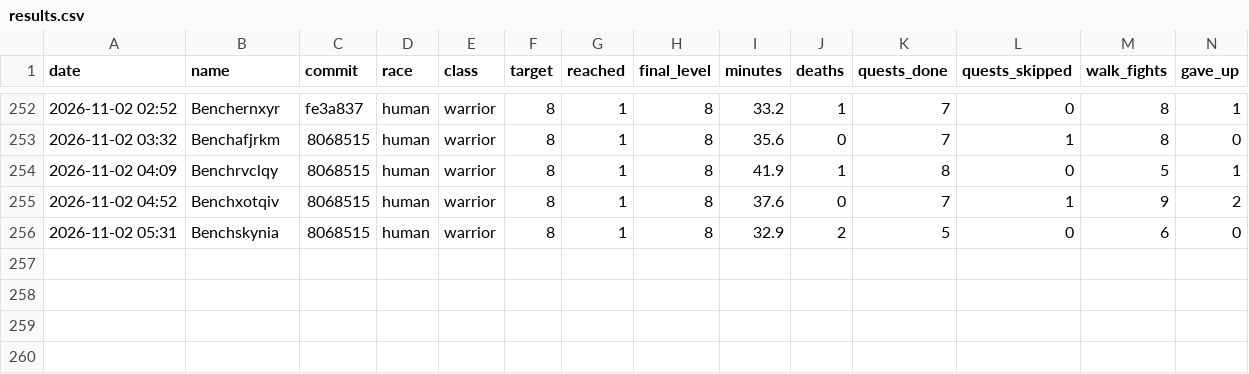
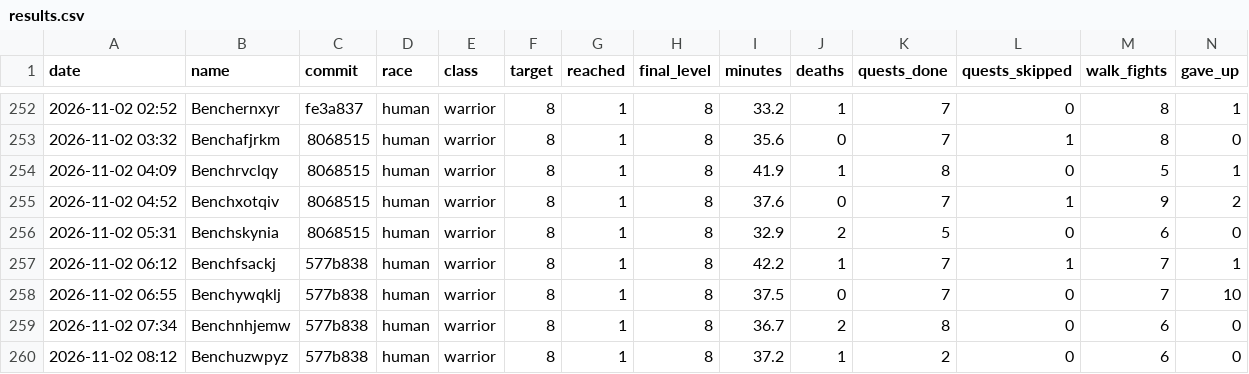
Before and after one commit to Rabhynoide/agent-wow-workspace, a CSV file: journal/bench/results.csv, drawn as a sheet; only a part is shown, gaps mark what is left out; rows hold the shown columns only; the diff names each change by its address in the sheet, - before the commit and + after, or states it on an @@ line.

```diff
--- a/journal/bench/results.csv
+++ b/journal/bench/results.csv
+row 257: 2026-11-02 06:12 | Benchfsackj | 577b838 | human | warrior | 8 | 1 | 8 | 42.2 | 1 | 7 | 1 | 7 | 1
+row 258: 2026-11-02 06:55 | Benchywqklj | 577b838 | human | warrior | 8 | 1 | 8 | 37.5 | 0 | 7 | 0 | 7 | 10
+row 259: 2026-11-02 07:34 | Benchnhjemw | 577b838 | human | warrior | 8 | 1 | 8 | 36.7 | 2 | 8 | 0 | 6 | 0
+row 260: 2026-11-02 08:12 | Benchuzwpyz | 577b838 | human | warrior | 8 | 1 | 8 | 37.2 | 1 | 2 | 0 | 6 | 0
```
Also changed, not shown: 1 other file.
